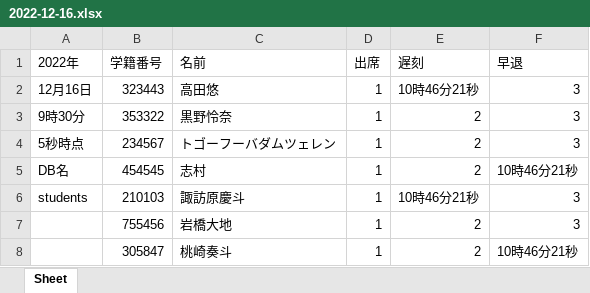
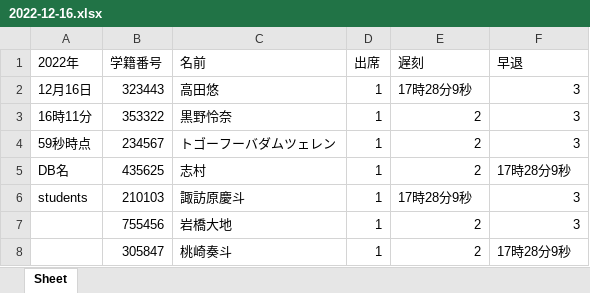
Before and after one commit to keitosuwahara/AI_camera, an Excel workbook: database/xl_dir/2022_12/2022-12-16.xlsx, sheet Sheet, drawn as a sheet; values as stored, in another font and other column widths than the file's, no borders; the diff names each change by its address in the sheet, - before the commit and + after, or states it on an @@ line.

```diff
--- a/database/xl_dir/2022_12/2022-12-16.xlsx (sheet Sheet)
+++ b/database/xl_dir/2022_12/2022-12-16.xlsx (sheet Sheet)
-E2 (遅刻): 10時46分21秒
+E2 (遅刻): 17時28分9秒
-A3 (2022年): 9時30分
+A3 (2022年): 16時11分
-A4 (2022年): 5秒時点
+A4 (2022年): 59秒時点
-B5 (学籍番号): 454545
+B5 (学籍番号): 435625
-F5 (早退): 10時46分21秒
+F5 (早退): 17時28分9秒
-E6 (遅刻): 10時46分21秒
+E6 (遅刻): 17時28分9秒
-F8 (早退): 10時46分21秒
+F8 (早退): 17時28分9秒
```
Also changed, not shown: 2 other files.
